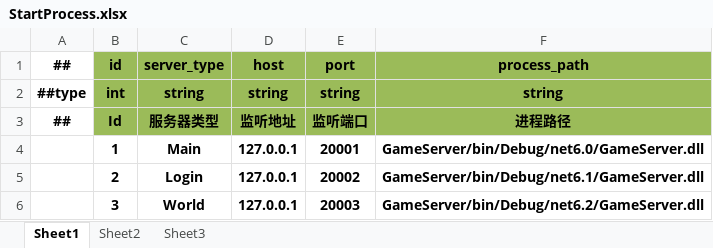
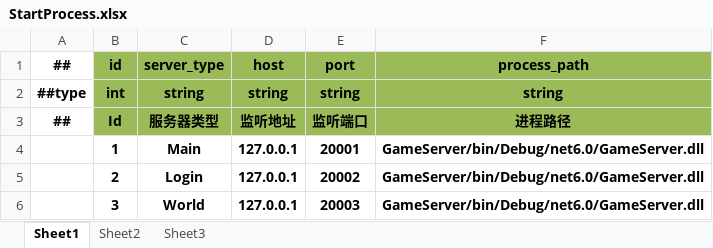
Before and after one commit to kteong1012/SniggerDog, an Excel workbook: Config/Datas/StartServer/StartProcess.xlsx, sheet Sheet1, drawn as a sheet; values as stored, in another font and other column widths than the file's, no borders; the diff names each change by its address in the sheet, - before the commit and + after, or states it on an @@ line.

```diff
--- a/Config/Datas/StartServer/StartProcess.xlsx (sheet Sheet1)
+++ b/Config/Datas/StartServer/StartProcess.xlsx (sheet Sheet1)
-F5 (process_path): GameServer/bin/Debug/net6.1/GameServer.dll
+F5 (process_path): GameServer/bin/Debug/net6.0/GameServer.dll
-F6 (process_path): GameServer/bin/Debug/net6.2/GameServer.dll
+F6 (process_path): GameServer/bin/Debug/net6.0/GameServer.dll
```
Also changed, not shown: 9 other files.
